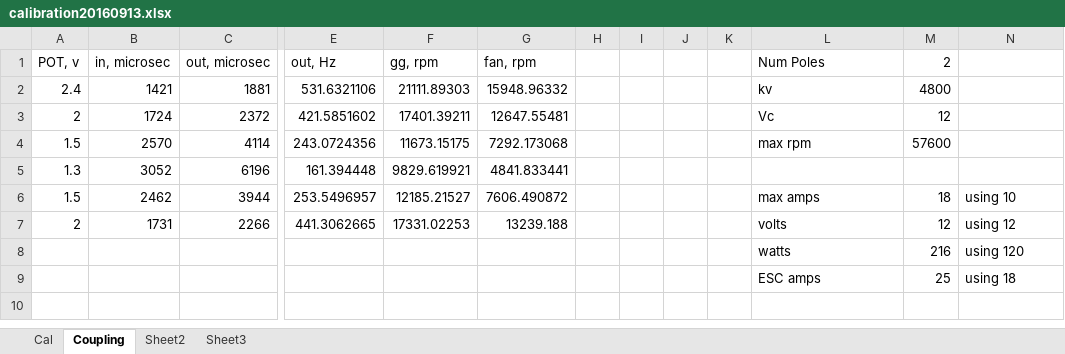
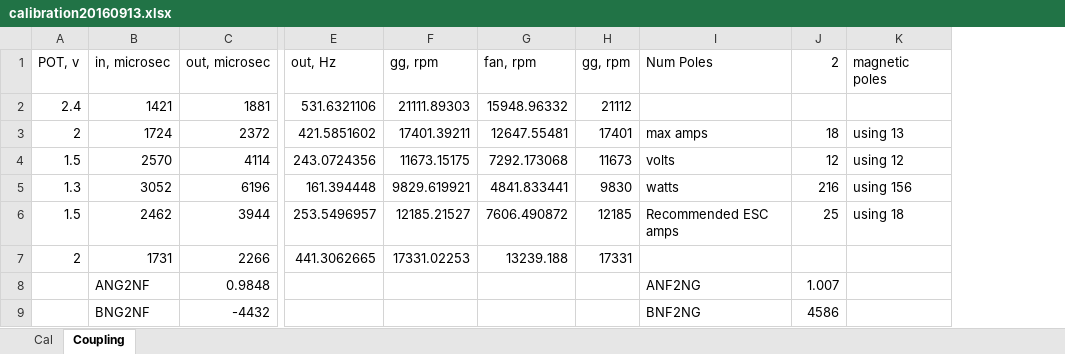
Before and after one commit to davegutz/ESC, an Excel workbook: myESC-Particle-DEV/saves/calibration20160913.xlsx, sheet Coupling, drawn as a sheet; only a part is shown, gaps mark what is left out; values as stored, in another font and other column widths than the file's, no cell formats; charts and pictures not drawn; removed rows and columns are numbered as before the commit, all else as after; rows hold the shown columns only; the diff names each change by its address in the sheet, - before the commit and + after, or states it on an @@ line.

```diff
--- a/myESC-Particle-DEV/saves/calibration20160913.xlsx (sheet Coupling)
+++ b/myESC-Particle-DEV/saves/calibration20160913.xlsx (sheet Coupling)
-sheet tab: Sheet2
-sheet tab: Sheet3
-column H, empty
-column I, empty
-column J, empty
-column K, empty
+column H (gg, rpm), rows 2-7: 21112 | 17401 | 11673 | 9830 | 12185 | 17331
-K1: (empty)
+K1: magnetic poles
-I2 (Num Poles): kv
+I2 (Num Poles): (empty)
-J2 (2): 4800
+J2 (2): (empty)
-I3 (Num Poles): Vc
+I3 (Num Poles): max amps
-J3 (2): 12
+J3 (2): 18
-K3 (magnetic poles): (empty)
+K3 (magnetic poles): using 13
-I4 (Num Poles): max rpm
+I4 (Num Poles): volts
-J4 (2): 57600
+J4 (2): 12
-K4 (magnetic poles): (empty)
+K4 (magnetic poles): using 12
-I5 (Num Poles): (empty)
+I5 (Num Poles): watts
-J5 (2): (empty)
+J5 (2): 216
-K5 (magnetic poles): (empty)
+K5 (magnetic poles): using 156
-I6 (Num Poles): max amps
+I6 (Num Poles): Recommended ESC amps
-J6 (2): 18
+J6 (2): 25
-K6 (magnetic poles): using 10
+K6 (magnetic poles): using 18
-I7 (Num Poles): volts
+I7 (Num Poles): (empty)
-J7 (2): 12
+J7 (2): (empty)
-K7 (magnetic poles): using 12
+K7 (magnetic poles): (empty)
-row 8:  |  |  |  |  |  |  |  |  |  | watts | 216 | using 120
-row 9:  |  |  |  |  |  |  |  |  |  | ESC amps | 25 | using 18
+row 8:  | ANG2NF | 0.9848 |  |  |  |  | ANF2NG | 1.007
+row 9:  | BNG2NF | -4432 |  |  |  |  | BNF2NG | 4586
```
Also changed, not shown: sheet Cal, cell formats, formulas that keep their value, charts or pictures.
